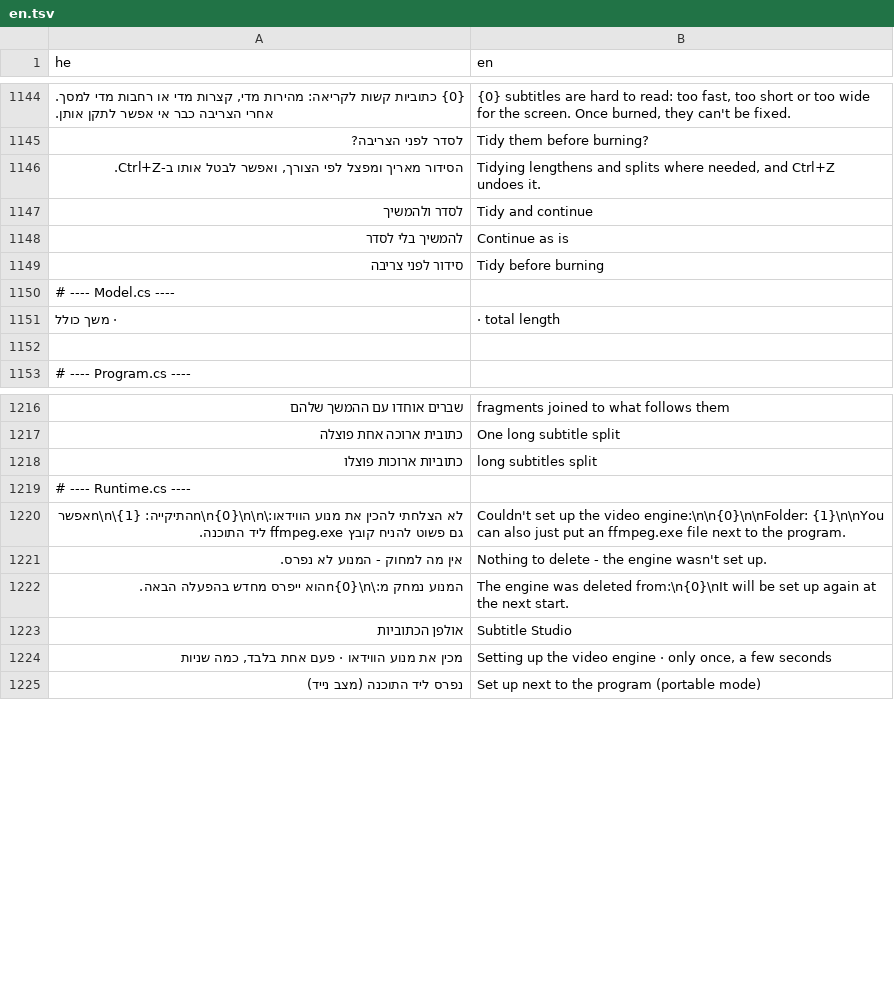
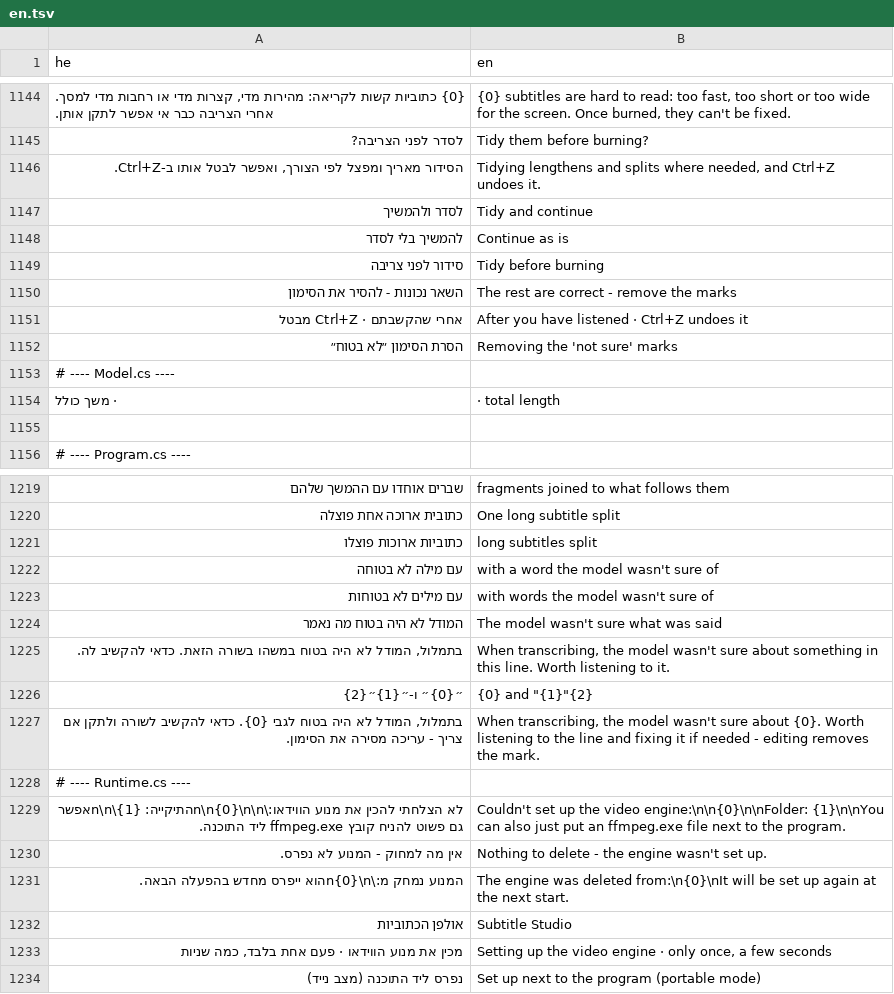
Before and after one commit to BeniaBot/subtitle-studio, a TSV file: build/lang/en.tsv, drawn as a sheet; only a part is shown, gaps mark what is left out; the diff names each change by its address in the sheet, - before the commit and + after, or states it on an @@ line.

```diff
--- a/build/lang/en.tsv
+++ b/build/lang/en.tsv
+row 1150: השאר נכונות - להסיר את הסימון | The rest are correct - remove the marks
+row 1151: אחרי שהקשבתם · Ctrl+Z מבטל | After you have listened · Ctrl+Z undoes it
+row 1152: הסרת הסימון ״לא בטוח״ | Removing the 'not sure' marks
+row 1222: עם מילה לא בטוחה | with a word the model wasn't sure of
+row 1223: עם מילים לא בטוחות | with words the model wasn't sure of
+row 1224: המודל לא היה בטוח מה נאמר | The model wasn't sure what was said
+row 1225: בתמלול, המודל לא היה בטוח במשהו בשורה הזאת. כדאי להקשיב לה. | When transcribing, the model wasn't sure about something in this line. Worth listening to it.
+row 1226: ״{0}״ ו-״{1}״{2} | {0} and "{1}"{2}
+row 1227: בתמלול, המודל לא היה בטוח לגבי {0}. כדאי להקשיב לשורה ולתקן אם צריך - עריכה מסירה את הסימון. | When transcribing, the model wasn't sure about {0}. Worth listening to the line and fixing it if needed - editing removes the mark.
```
Also changed, not shown: 13 other files.
